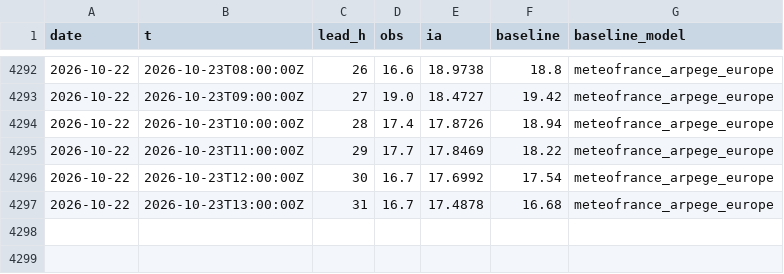
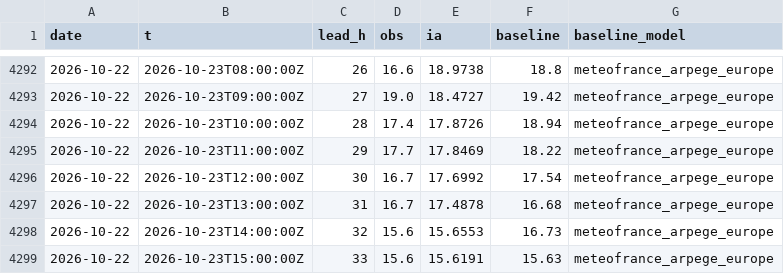
Before and after one commit to Matt29/metocean-ai-scoreboard, a CSV file: data/cherbourg-vent/series.csv, drawn as a sheet; only a part is shown, gaps mark what is left out; the diff names each change by its address in the sheet, - before the commit and + after, or states it on an @@ line.

```diff
--- a/data/cherbourg-vent/series.csv
+++ b/data/cherbourg-vent/series.csv
+row 4298: 2026-10-22 | 2026-10-23T14:00:00Z | 32 | 15.6 | 15.6553 | 16.73 | meteofrance_arpege_europe
+row 4299: 2026-10-22 | 2026-10-23T15:00:00Z | 33 | 15.6 | 15.6191 | 15.63 | meteofrance_arpege_europe
```
Also changed, not shown: data/brest/series.csv, data/dieppe/series.csv, 23 other files.
